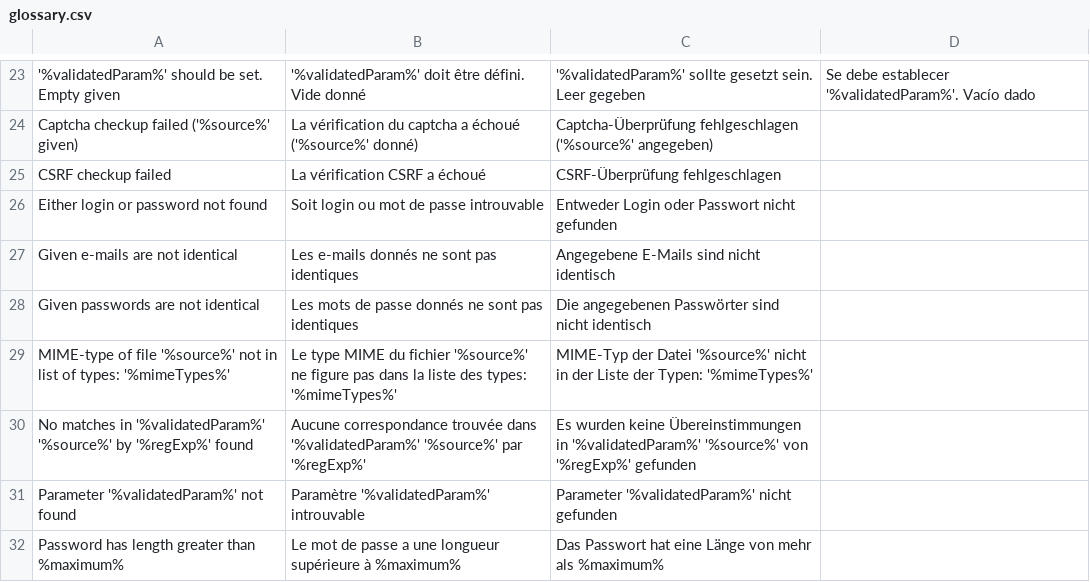
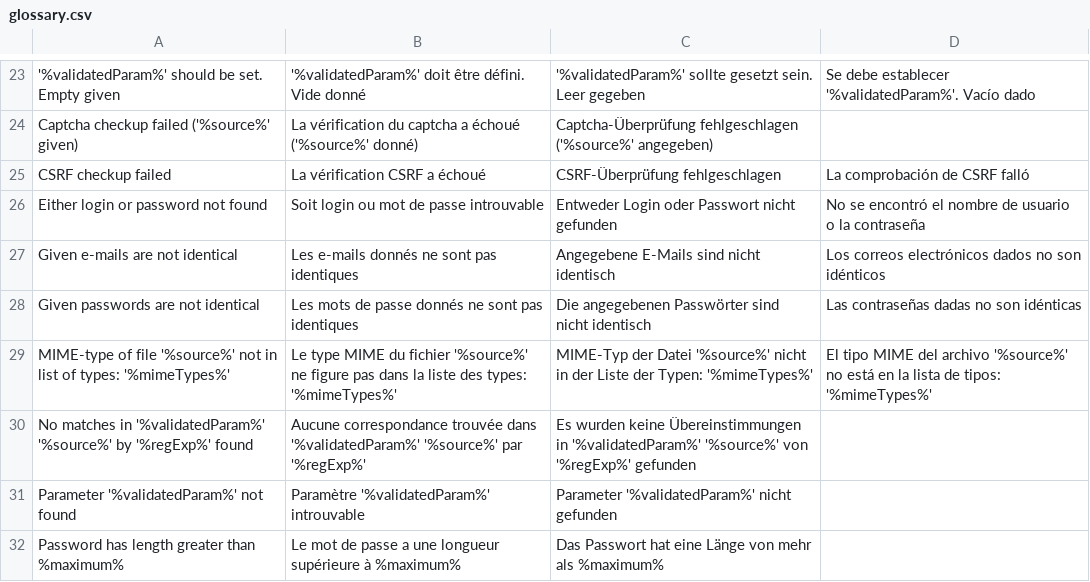
Before and after one commit to igor1999/GI, a CSV file: GI/Validator/I18n/Glossary/source/glossary.csv, drawn as a sheet; only a part is shown, gaps mark what is left out; the diff names each change by its address in the sheet, - before the commit and + after, or states it on an @@ line.

Commit message:
Validator i18n

```diff
--- a/GI/Validator/I18n/Glossary/source/glossary.csv
+++ b/GI/Validator/I18n/Glossary/source/glossary.csv
-D25: (empty)
+D25: La comprobación de CSRF falló
-D26: (empty)
+D26: No se encontró el nombre de usuario o la contraseña
-D27: (empty)
+D27: Los correos electrónicos dados no son idénticos
-D28: (empty)
+D28: Las contraseñas dadas no son idénticas
-D29: (empty)
+D29: El tipo MIME del archivo '%source%' no está en la lista de tipos: '%mimeTypes%'
```
